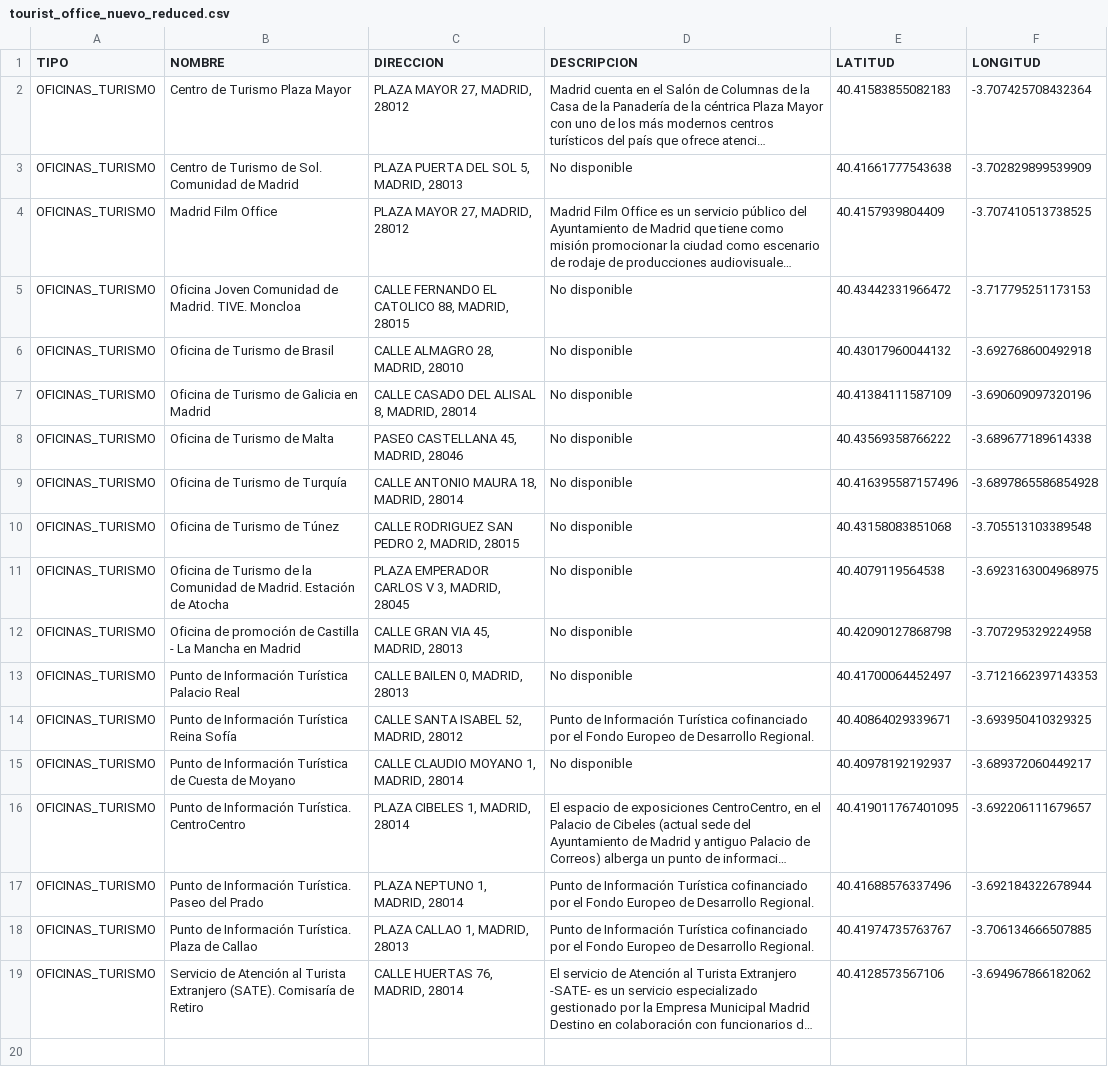
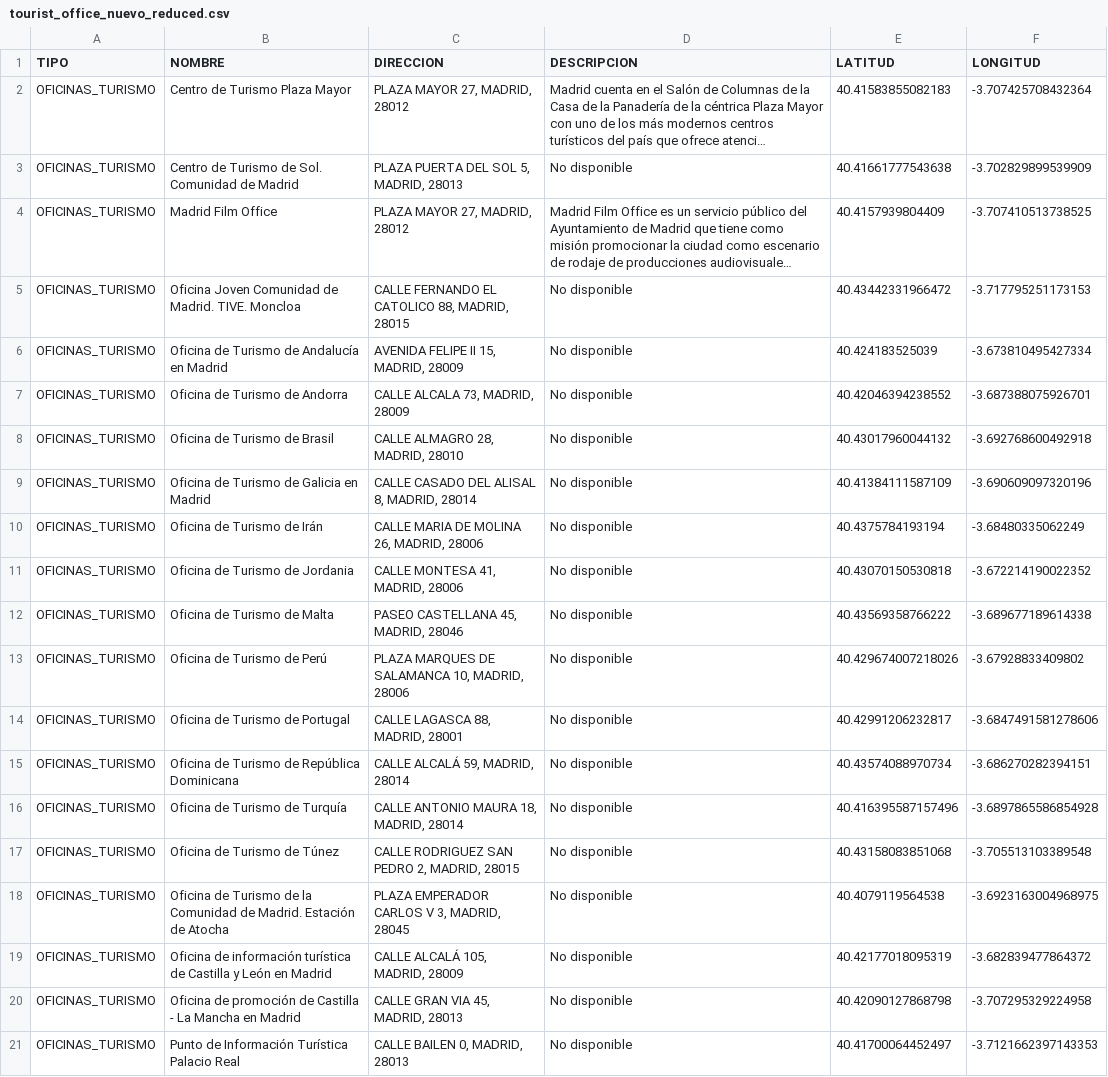
Before and after one commit to dfvinxu/desafio_data, a CSV file: data/madrid/oficinas_turismo/tourist_office_nuevo_reduced.csv, drawn as a sheet; only a part is shown; the shorter side is filled out with more unchanged rows; long unchanged cells end in …; the diff names each change by its address in the sheet, - before the commit and + after, or states it on an @@ line.

```diff
--- a/data/madrid/oficinas_turismo/tourist_office_nuevo_reduced.csv
+++ b/data/madrid/oficinas_turismo/tourist_office_nuevo_reduced.csv
+row 6: OFICINAS_TURISMO | Oficina de Turismo de Andalucía en Madrid | AVENIDA FELIPE II 15, MADRID, 28009 | No disponible | 40.424183525039 | -3.673810495427334
+row 7: OFICINAS_TURISMO | Oficina de Turismo de Andorra | CALLE ALCALA 73, MADRID, 28009 | No disponible | 40.42046394238552 | -3.687388075926701
+row 10: OFICINAS_TURISMO | Oficina de Turismo de Irán | CALLE MARIA DE MOLINA 26, MADRID, 28006 | No disponible | 40.4375784193194 | -3.68480335062249
+row 11: OFICINAS_TURISMO | Oficina de Turismo de Jordania | CALLE MONTESA 41, MADRID, 28006 | No disponible | 40.43070150530818 | -3.672214190022352
+row 13: OFICINAS_TURISMO | Oficina de Turismo de Perú | PLAZA MARQUES DE SALAMANCA 10, MADRID, 28006 | No disponible | 40.429674007218026 | -3.67928833409802
+row 14: OFICINAS_TURISMO | Oficina de Turismo de Portugal | CALLE LAGASCA 88, MADRID, 28001 | No disponible | 40.42991206232817 | -3.6847491581278606
+row 15: OFICINAS_TURISMO | Oficina de Turismo de República Dominicana | CALLE ALCALÁ 59, MADRID, 28014 | No disponible | 40.43574088970734 | -3.686270282394151
+row 19: OFICINAS_TURISMO | Oficina de información turística de Castilla y León en Madrid | CALLE ALCALÁ 105, MADRID, 28009 | No disponible | 40.42177018095319 | -3.682839477864372
```
Also changed, not shown: data/madrid/Parques y jardines/parques_y_jardines_nuevo_reduced.csv, data/madrid/Piscinas/piscinas_madrid_nuevo_reduced.csv, 3 other files.
